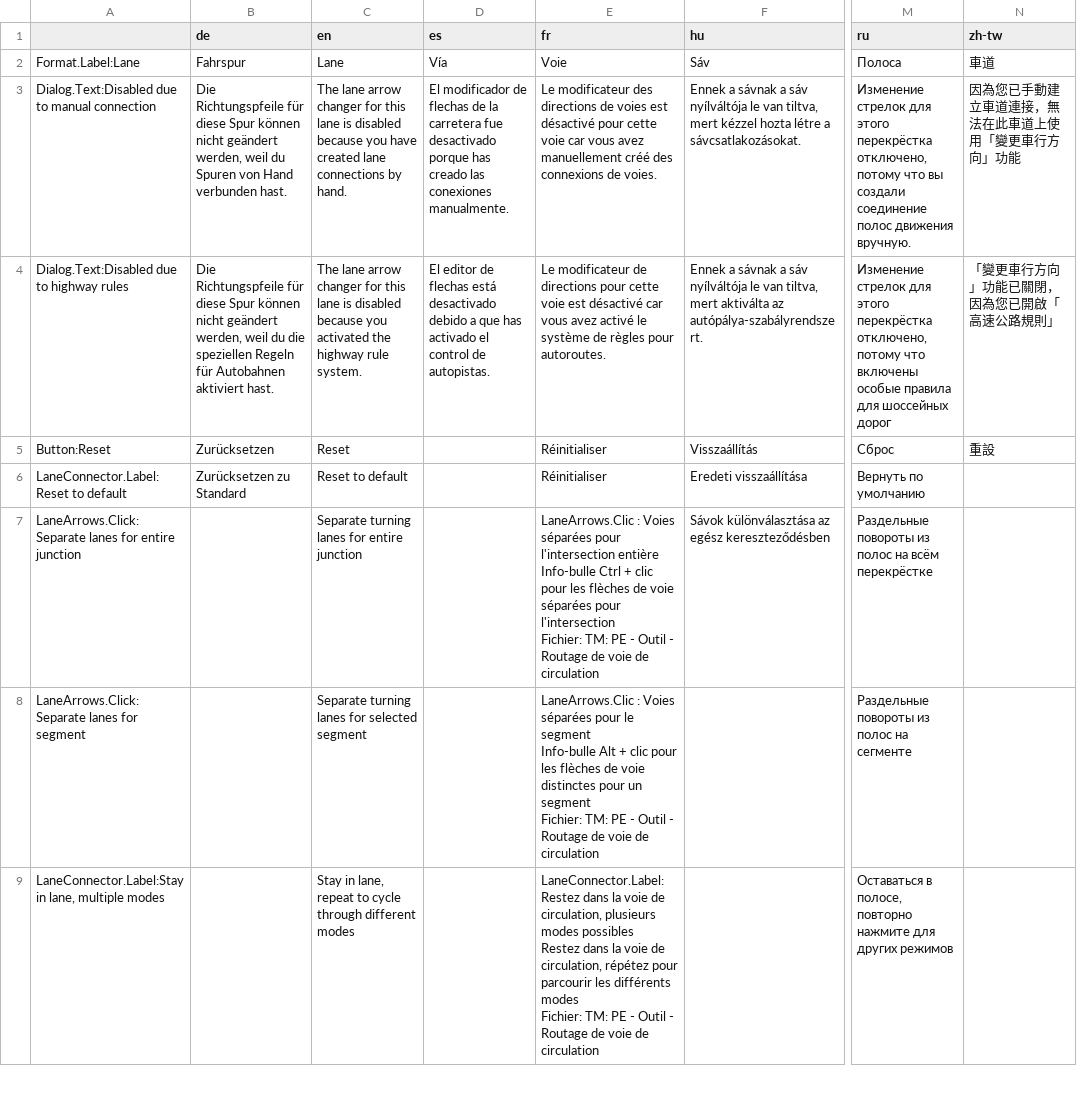
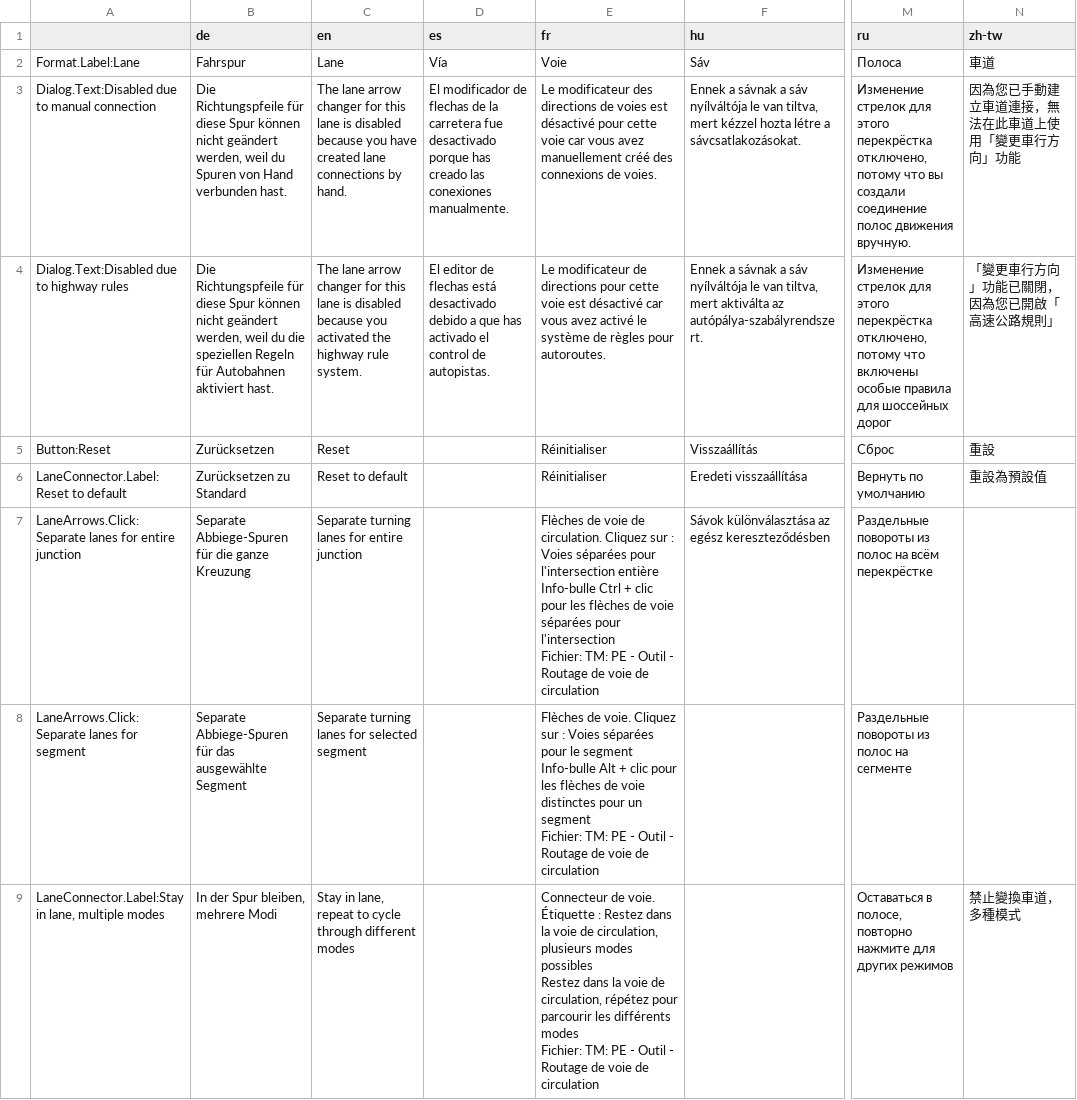
Before and after one commit to CitiesSkylinesMods/TMPE, a CSV file: TLM/TLM/Resources/Translations/LaneRouting.csv, drawn as a sheet; only a part is shown, gaps mark what is left out; the diff covers the shown part only; the diff names each change by its address in the sheet, - before the commit and + after, or states it on an @@ line.

```diff
--- a/TLM/TLM/Resources/Translations/LaneRouting.csv
+++ b/TLM/TLM/Resources/Translations/LaneRouting.csv
-N6 (zh-tw): (empty)
+N6 (zh-tw): 重設為預設值
-B7 (de): (empty)
+B7 (de): Separate Abbiege-Spuren für die ganze Kreuzung
-E7 (fr): LaneArrows.Clic : Voies…
+E7 (fr): Flèches de voie de circulation. Cliquez sur : Voies…
-B8 (de): (empty)
+B8 (de): Separate Abbiege-Spuren für das ausgewählte Segment
-E8 (fr): LaneArrows.Clic : Voies…
+E8 (fr): Flèches de voie. Cliquez sur : Voies…
-B9 (de): (empty)
+B9 (de): In der Spur bleiben, mehrere Modi
-E9 (fr): LaneConnector.Label: Restez dans…
+E9 (fr): Connecteur de voie. Étiquette : Restez dans…
-N9 (zh-tw): (empty)
+N9 (zh-tw): 禁止變換車道，多種模式
```
Also changed, not shown: 23 edited cells elsewhere in this file, TLM/TLM/Resources/Translations/Menu.csv, TLM/TLM/Resources/Translations/Options.csv, 34 other files.
